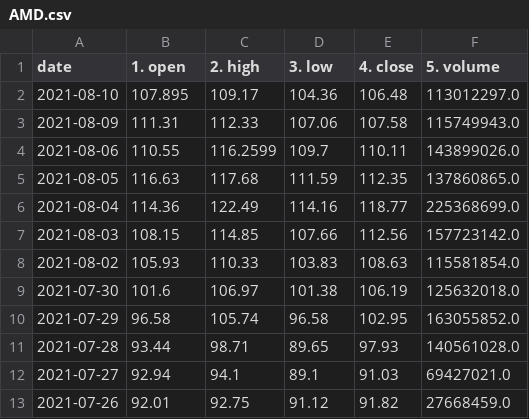
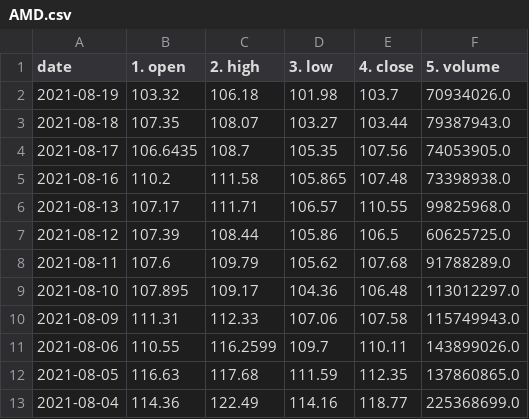
Before and after one commit to hangyu-feng/stockastic, a CSV file: data/daily/AMD.csv, drawn as a sheet; only a part is shown; the shorter side is filled out with more unchanged rows; the diff names each change by its address in the sheet, - before the commit and + after, or states it on an @@ line.

```diff
--- a/data/daily/AMD.csv
+++ b/data/daily/AMD.csv
+row 2: 2021-08-19 | 103.32 | 106.18 | 101.98 | 103.7 | 70934026.0
+row 3: 2021-08-18 | 107.35 | 108.07 | 103.27 | 103.44 | 79387943.0
+row 4: 2021-08-17 | 106.6435 | 108.7 | 105.35 | 107.56 | 74053905.0
+row 5: 2021-08-16 | 110.2 | 111.58 | 105.865 | 107.48 | 73398938.0
+row 6: 2021-08-13 | 107.17 | 111.71 | 106.57 | 110.55 | 99825968.0
+row 7: 2021-08-12 | 107.39 | 108.44 | 105.86 | 106.5 | 60625725.0
+row 8: 2021-08-11 | 107.6 | 109.79 | 105.62 | 107.68 | 91788289.0
```
Also changed, not shown: 9 other files.
